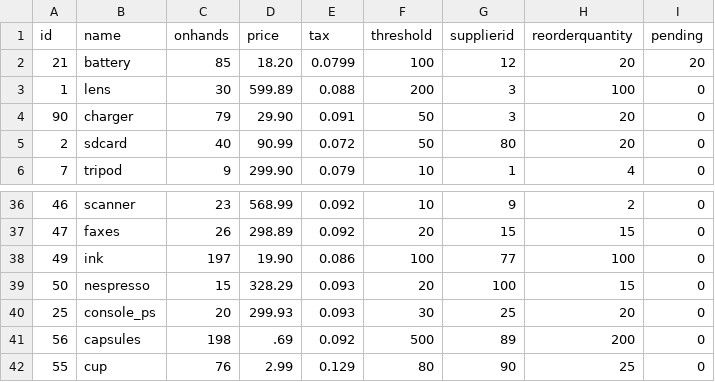
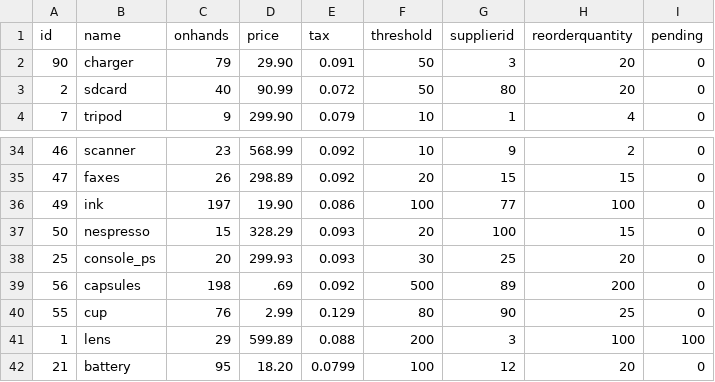
Before and after one commit to sara3224/seis602-POS, a TSV file: data/inventory.tsv, drawn as a sheet; only a part is shown, gaps mark what is left out; removed rows and columns are numbered as before the commit, all else as after; the diff names each change by its address in the sheet, - before the commit and + after, or states it on an @@ line.

```diff
--- a/data/inventory.tsv
+++ b/data/inventory.tsv
-row 2: 21 | battery | 85 | 18.20 | 0.0799 | 100 | 12 | 20 | 20
-row 3: 1 | lens | 30 | 599.89 | 0.088 | 200 | 3 | 100 | 0
+row 41: 1 | lens | 29 | 599.89 | 0.088 | 200 | 3 | 100 | 100
+row 42: 21 | battery | 95 | 18.20 | 0.0799 | 100 | 12 | 20 | 0
```
Also changed, not shown: data/returns.tsv, data/sales.tsv, 2 other files.
